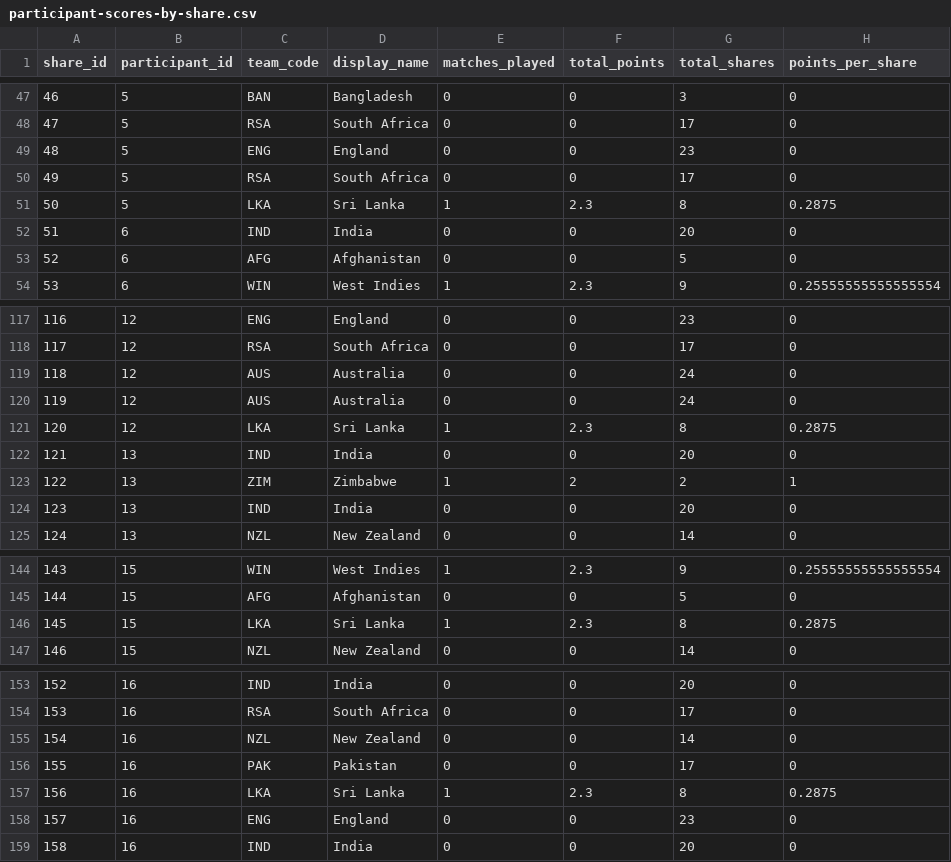
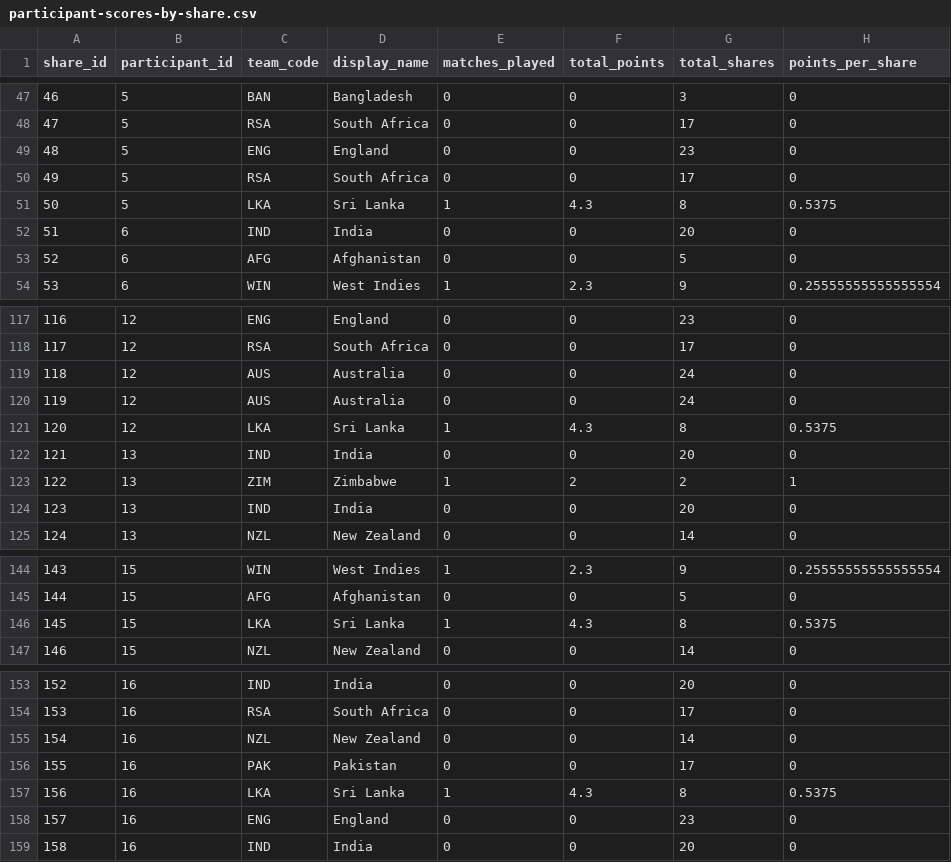
Before and after one commit to ADBond/cricket-competition, a CSV file: competitions/mens_t20_world_cup_2022/data/generated/participant-scores-by-share.csv, drawn as a sheet; only a part is shown, gaps mark what is left out; the diff covers the shown part only.

```diff
--- a/competitions/mens_t20_world_cup_2022/data/generated/participant-scores-by-share.csv
+++ b/competitions/mens_t20_world_cup_2022/data/generated/participant-scores-by-share.csv
@@ -50,3 +50,3 @@ share_id,participant_id,team_code,display_name,matches_played,total_points,total
 49,5,RSA,South Africa,0,0,17,0
-50,5,LKA,Sri Lanka,1,2.3,8,0.2875
+50,5,LKA,Sri Lanka,1,4.3,8,0.5375
 51,6,IND,India,0,0,20,0
@@ -120,3 +120,3 @@ share_id,participant_id,team_code,display_name,matches_played,total_points,total
 119,12,AUS,Australia,0,0,24,0
-120,12,LKA,Sri Lanka,1,2.3,8,0.2875
+120,12,LKA,Sri Lanka,1,4.3,8,0.5375
 121,13,IND,India,0,0,20,0
@@ -145,3 +145,3 @@ share_id,participant_id,team_code,display_name,matches_played,total_points,total
 144,15,AFG,Afghanistan,0,0,5,0
-145,15,LKA,Sri Lanka,1,2.3,8,0.2875
+145,15,LKA,Sri Lanka,1,4.3,8,0.5375
 146,15,NZL,New Zealand,0,0,14,0
@@ -156,3 +156,3 @@ share_id,participant_id,team_code,display_name,matches_played,total_points,total
 155,16,PAK,Pakistan,0,0,17,0
-156,16,LKA,Sri Lanka,1,2.3,8,0.2875
+156,16,LKA,Sri Lanka,1,4.3,8,0.5375
 157,16,ENG,England,0,0,23,0
```
Also changed, not shown: 22 edited cells elsewhere in this file, competitions/mens_t20_world_cup_2022/data/generated/group-tables.csv, competitions/mens_t20_world_cup_2022/data/generated/participant-scores.csv, 2 other files.
